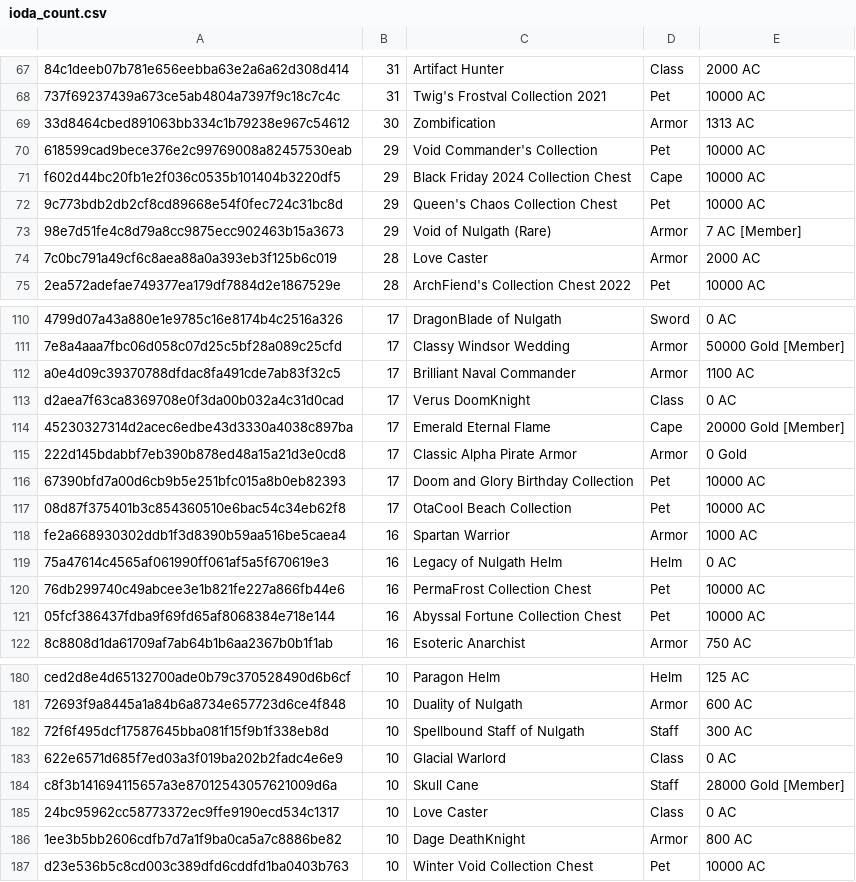
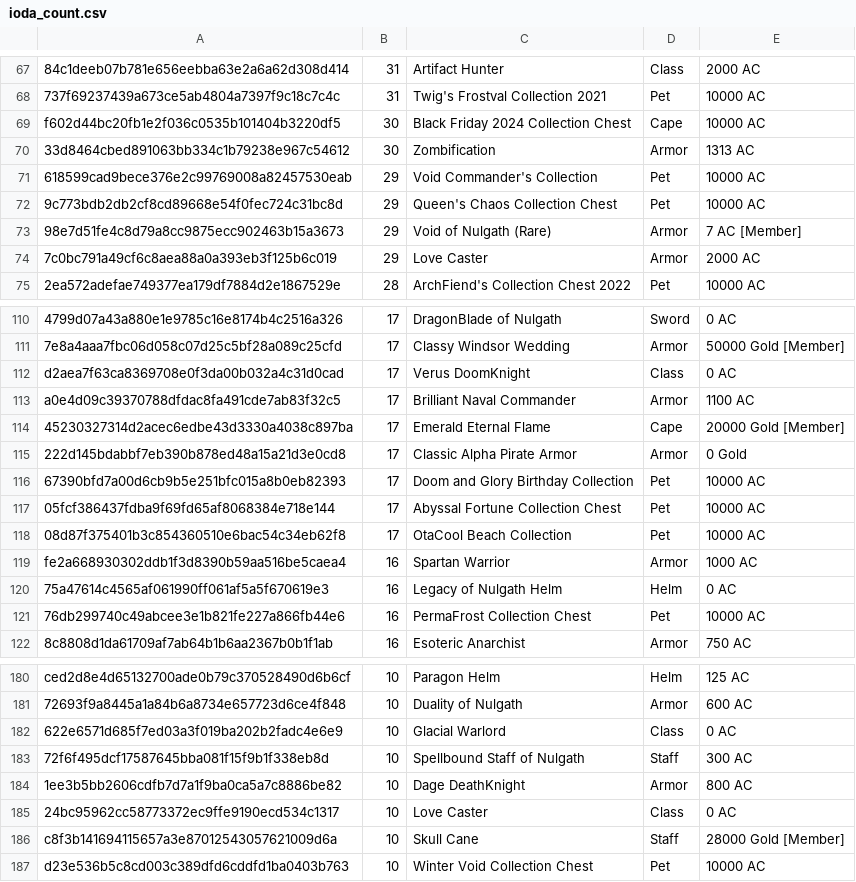
Before and after one commit to Shell1010/some-logging, a CSV file: data/ioda_count.csv, drawn as a sheet; only a part is shown, gaps mark what is left out; removed rows and columns are numbered as before the commit, all else as after; the diff covers the shown part only; the diff names each change by its address in the sheet, - before the commit and + after, or states it on an @@ line.

Commit message:
Update AQW data (2025-10-05 01:35:25 UTC)

```diff
--- a/data/ioda_count.csv
+++ b/data/ioda_count.csv
+row 69: f602d44bc20fb1e2f036c0535b101404b3220df5 | 30 | Black Friday 2024 Collection Chest | Cape | 10000 AC
-row 71: f602d44bc20fb1e2f036c0535b101404b3220df5 | 29 | Black Friday 2024 Collection Chest | Cape | 10000 AC
-B74: 28
+B74: 29
@@ row 113 moved to row 112: d2aea7f63ca8369708e0f3da00b032a4c31d0cad @@
+row 117: 05fcf386437fdba9f69fd65af8068384e718e144 | 17 | Abyssal Fortune Collection Chest | Pet | 10000 AC
-row 121: 05fcf386437fdba9f69fd65af8068384e718e144 | 16 | Abyssal Fortune Collection Chest | Pet | 10000 AC
@@ row 183 moved to row 182: 622e6571d685f7ed03a3f019ba202b2fadc4e6e9 @@
@@ row 186 moved to row 184: 1ee3b5bb2606cdfb7d7a1f9ba0ca5a7c8886be82 @@
```
Also changed, not shown: 22 moved rows and 12 edited cells elsewhere in this file, 1 other file.
